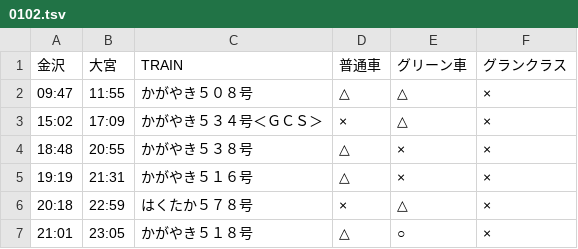
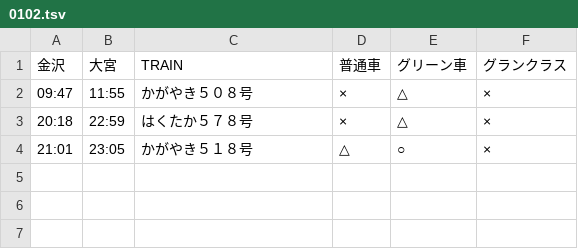
Before and after one commit to stockaitkenwaterman/DEPARTURES, a TSV file: 0102.tsv, drawn as a sheet.

```diff
--- a/0102.tsv
+++ b/0102.tsv
@@ -1,6 +1,3 @@
 金沢	大宮	TRAIN	普通車	グリーン車	グランクラス
-09:47	11:55	かがやき５０８号	△	△	×
-15:02	17:09	かがやき５３４号＜ＧＣＳ＞	×	△	×
-18:48	20:55	かがやき５３８号	△	×	×
-19:19	21:31	かがやき５１６号	△	×	×
+09:47	11:55	かがやき５０８号	×	△	×
 20:18	22:59	はくたか５７８号	×	△	×
```
Also changed, not shown: 1 other file.
